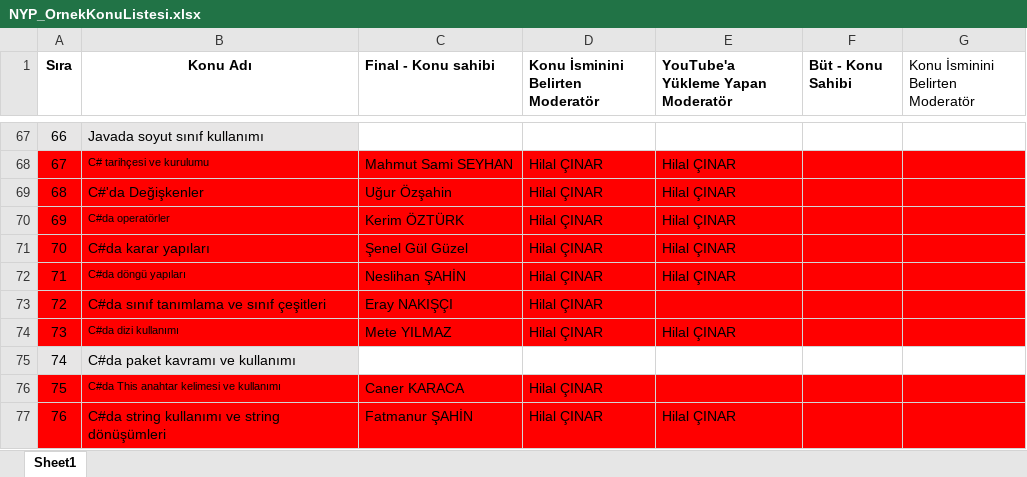
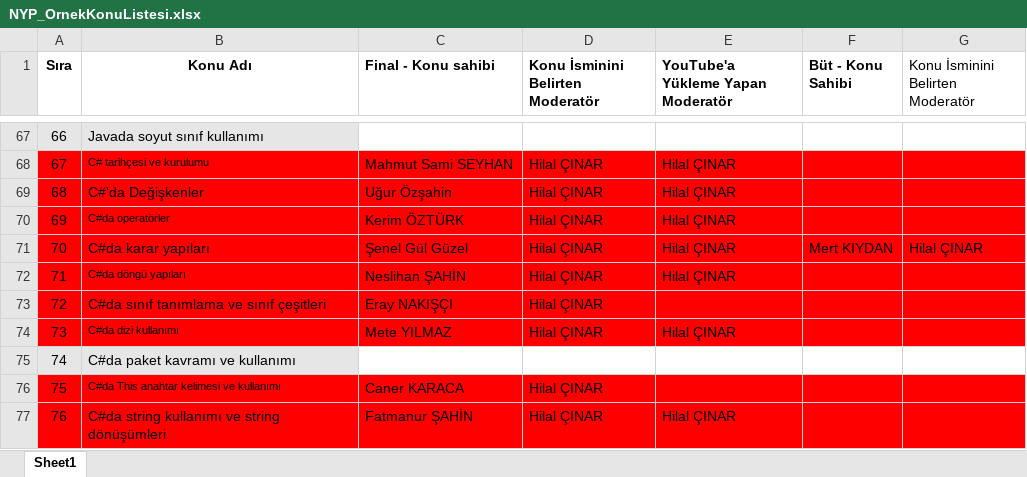
Before and after one commit to Bilgisayar-Muhendisligi-Dersleri/videoHazirlama, an Excel workbook: NYP_OrnekKonuListesi.xlsx, sheet Sheet1, drawn as a sheet; only a part is shown, gaps mark what is left out; values as stored, in another font and other column widths than the file's, no borders; the diff names each change by its address in the sheet, - before the commit and + after, or states it on an @@ line.

Commit message:
Update NYP_OrnekKonuListesi.xlsx

```diff
--- a/NYP_OrnekKonuListesi.xlsx (sheet Sheet1)
+++ b/NYP_OrnekKonuListesi.xlsx (sheet Sheet1)
-F71 (Büt - Konu Sahibi): (empty)
+F71 (Büt - Konu Sahibi): Mert KIYDAN
-G71 (Konu İsminini Belirten Moderatör): (empty)
+G71 (Konu İsminini Belirten Moderatör): Hilal ÇINAR
```
